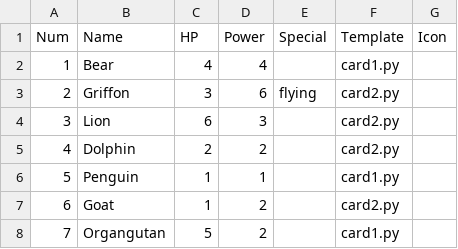
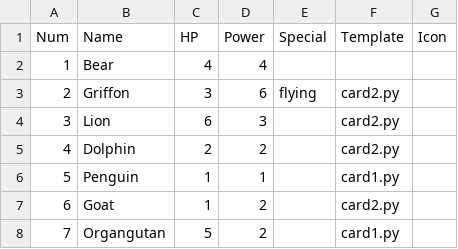
Before and after one commit to saluk/parchisel, a CSV file: data/cards2.csv, drawn as a sheet.

Commit message:
Listen to blur for renaming input fields; default to outputs template attribute if the expected template field is blank

```diff
--- a/data/cards2.csv
+++ b/data/cards2.csv
@@ -1,3 +1,3 @@
 Num,Name,HP,Power,Special,Template,Icon
-1,Bear,4,4,,card1.py,
+1,Bear,4,4,,,
 2,Griffon,3,6,flying,card2.py,
```
Also changed, not shown: 3 other files.
